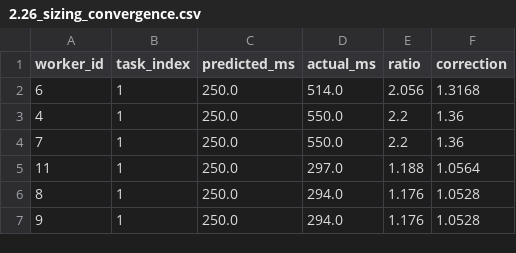
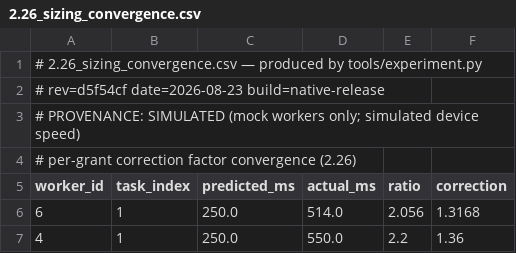
Before and after one commit to keevin-xu/p2p-gpu, a CSV file: results/2.26_sizing_convergence.csv, drawn as a sheet; only a part is shown; the shorter side is filled out with more unchanged rows; the diff names each change by its address in the sheet, - before the commit and + after, or states it on an @@ line.

```diff
--- a/results/2.26_sizing_convergence.csv
+++ b/results/2.26_sizing_convergence.csv
+row 1: # 2.26_sizing_convergence.csv — produced by tools/experiment.py
+row 2: # rev=d5f54cf date=2026-08-23 build=native-release
+row 3: # PROVENANCE: SIMULATED (mock workers only; simulated device speed)
+row 4: # per-grant correction factor convergence (2.26)
```
Also changed, not shown: results/E3_fault_tolerance.csv, results/E4_false_positive_control.csv, 17 other files.
